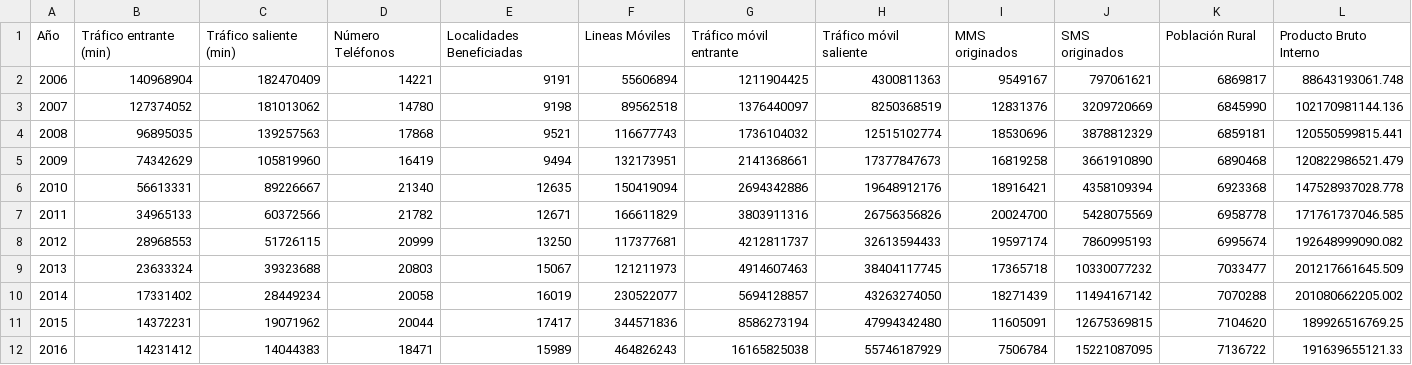
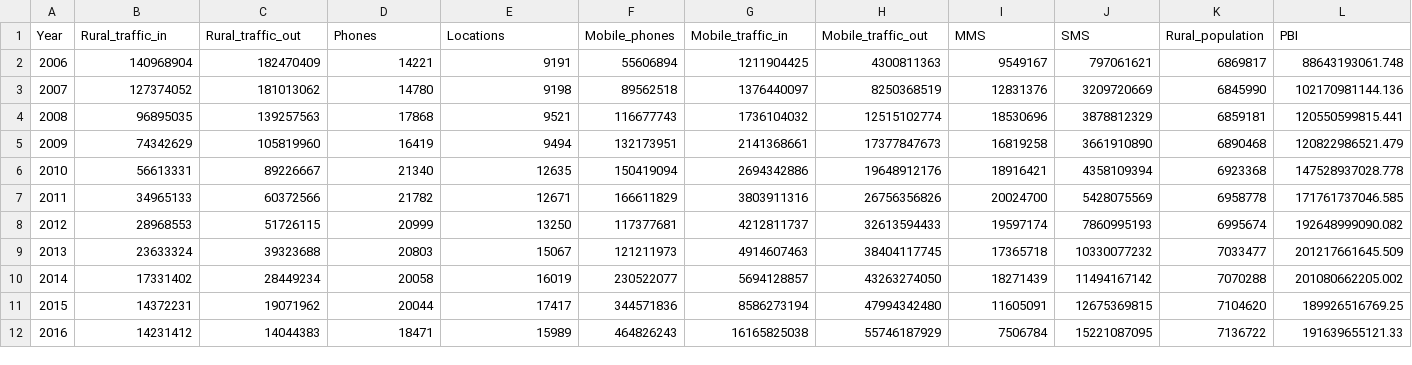
Before and after one commit to hubergilt/telecom, a CSV file: model/data.csv, drawn as a sheet; removed rows and columns are numbered as before the commit, all else as after; the diff names each change by its address in the sheet, - before the commit and + after, or states it on an @@ line.

Commit message:
agregando data

```diff
--- a/model/data.csv
+++ b/model/data.csv
-row 1: Año | Tráfico entrante (min) | Tráfico saliente (min) | Número Teléfonos | Localidades Beneficiadas | Lineas Móviles | Tráfico móvil entrante | Tráfico móvil saliente | MMS originados | SMS originados | Población Rural | Producto Bruto Interno
+row 1: Year | Rural_traffic_in | Rural_traffic_out | Phones | Locations | Mobile_phones | Mobile_traffic_in | Mobile_traffic_out | MMS | SMS | Rural_population | PBI
```
